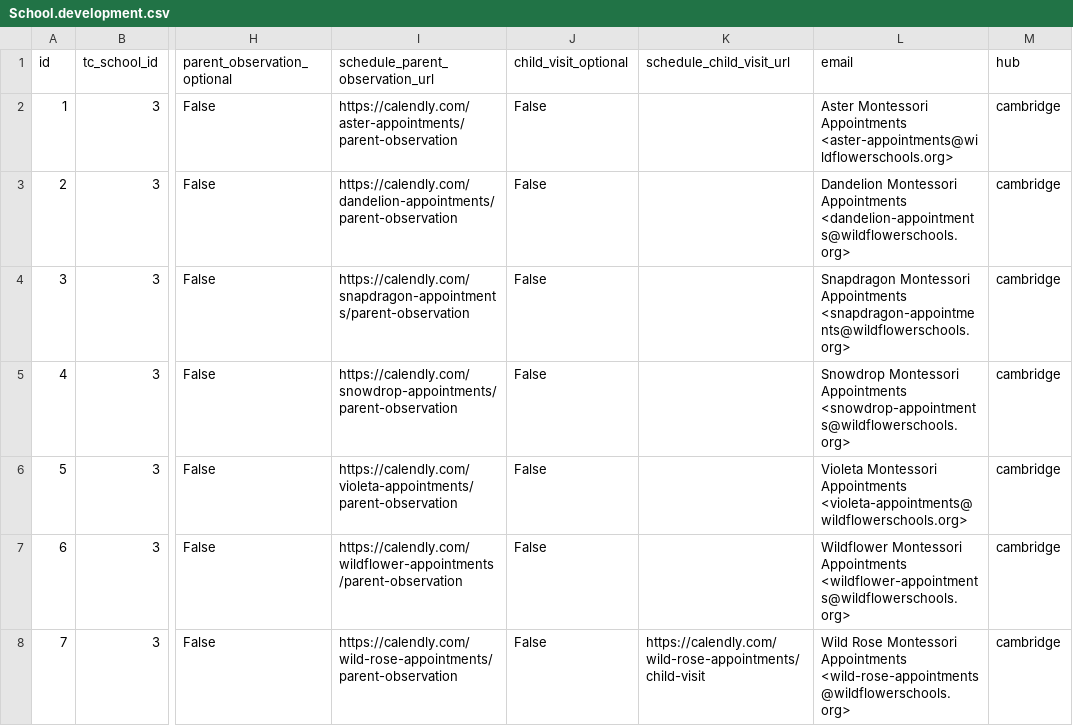
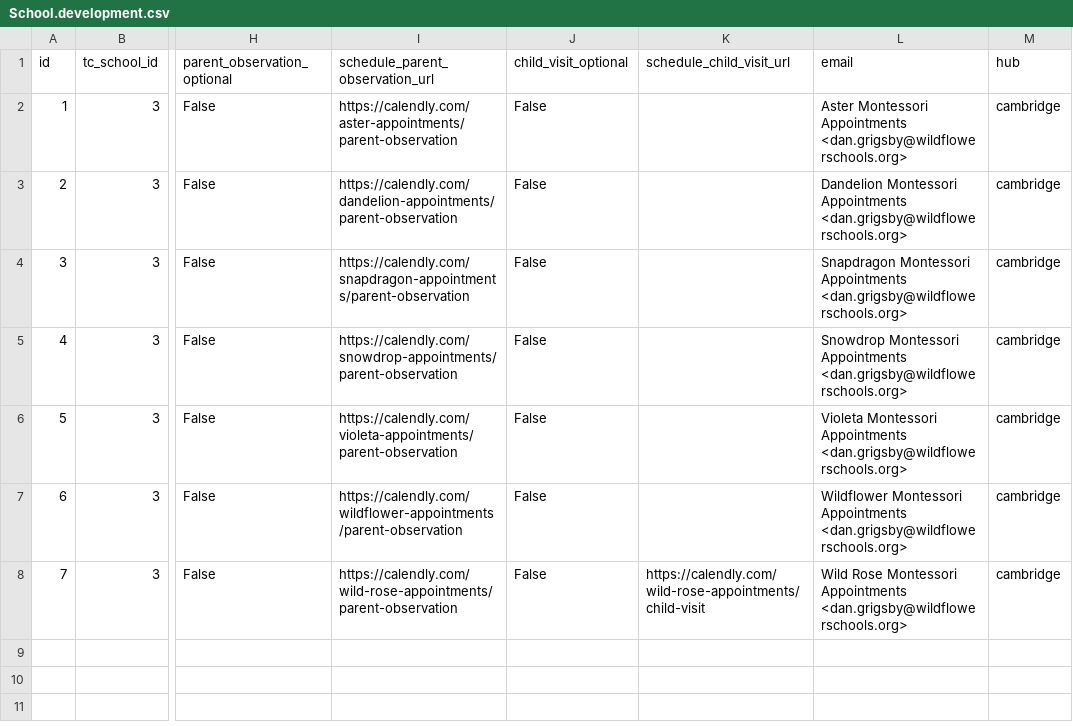
Before and after one commit to aanisa/wf_devchal, a CSV file: app/apply_blueprint/seeds/School.development.csv, drawn as a sheet; only a part is shown, gaps mark what is left out; the diff names each change by its address in the sheet, - before the commit and + after, or states it on an @@ line.

Commit message:
send all test/dev email to me

```diff
--- a/app/apply_blueprint/seeds/School.development.csv
+++ b/app/apply_blueprint/seeds/School.development.csv
-L2 (email): …Montessori Appointments <aster-appointments@wildflowerschools.org>
+L2 (email): …Montessori Appointments <dan.grigsby@wildflowerschools.org>
-L3 (email): …Montessori Appointments <dandelion-appointments@wildflowerschools.org>
+L3 (email): …Montessori Appointments <dan.grigsby@wildflowerschools.org>
-L4 (email): …Montessori Appointments <snapdragon-appointments@wildflowerschools.org>
+L4 (email): …Montessori Appointments <dan.grigsby@wildflowerschools.org>
-L5 (email): …Montessori Appointments <snowdrop-appointments@wildflowerschools.org>
+L5 (email): …Montessori Appointments <dan.grigsby@wildflowerschools.org>
-L6 (email): …Montessori Appointments <violeta-appointments@wildflowerschools.org>
+L6 (email): …Montessori Appointments <dan.grigsby@wildflowerschools.org>
-L7 (email): …Montessori Appointments <wildflower-appointments@wildflowerschools.org>
+L7 (email): …Montessori Appointments <dan.grigsby@wildflowerschools.org>
-L8 (email): …Montessori Appointments <wild-rose-appointments@wildflowerschools.org>
+L8 (email): …Montessori Appointments <dan.grigsby@wildflowerschools.org>
```
Also changed, not shown: 1 other file.
